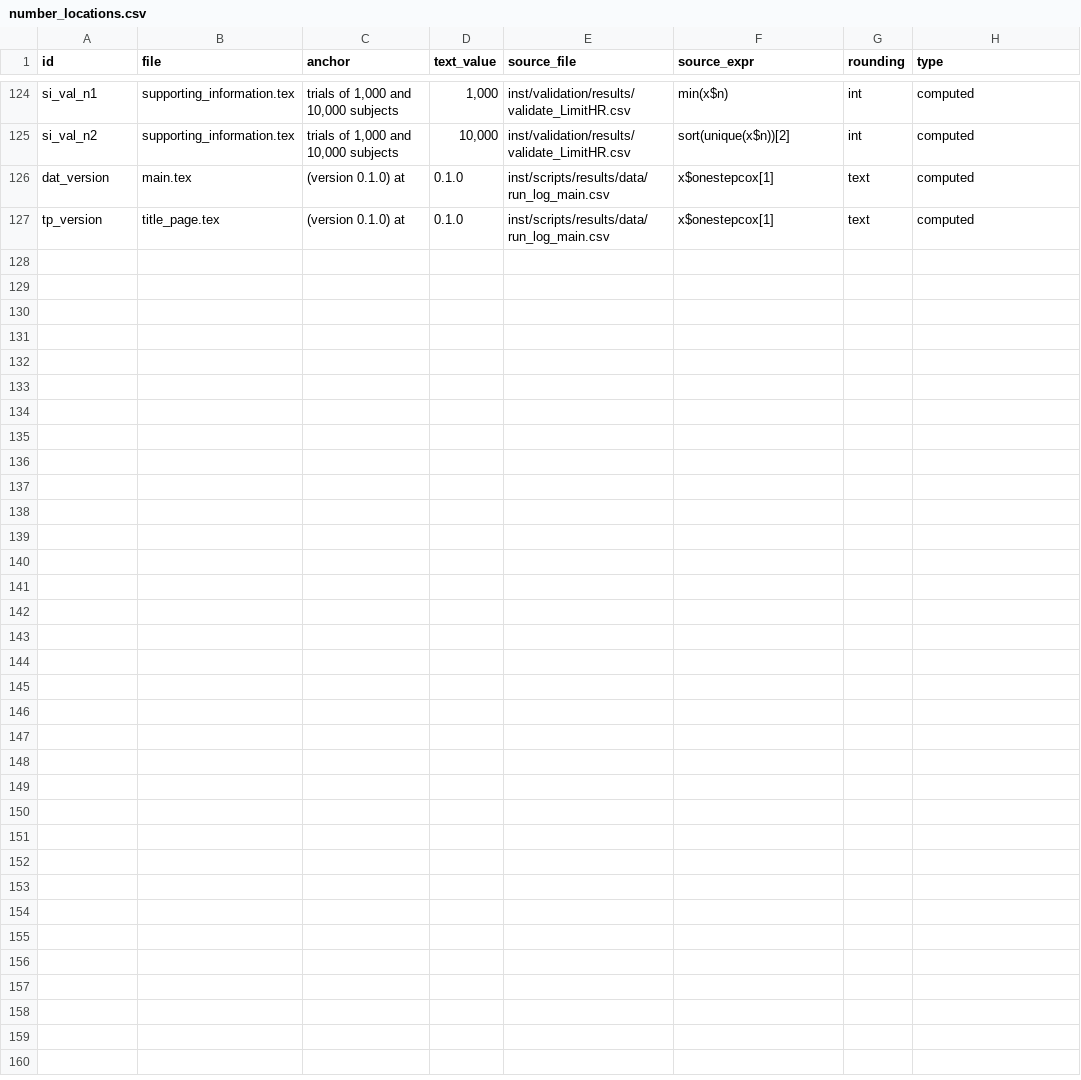
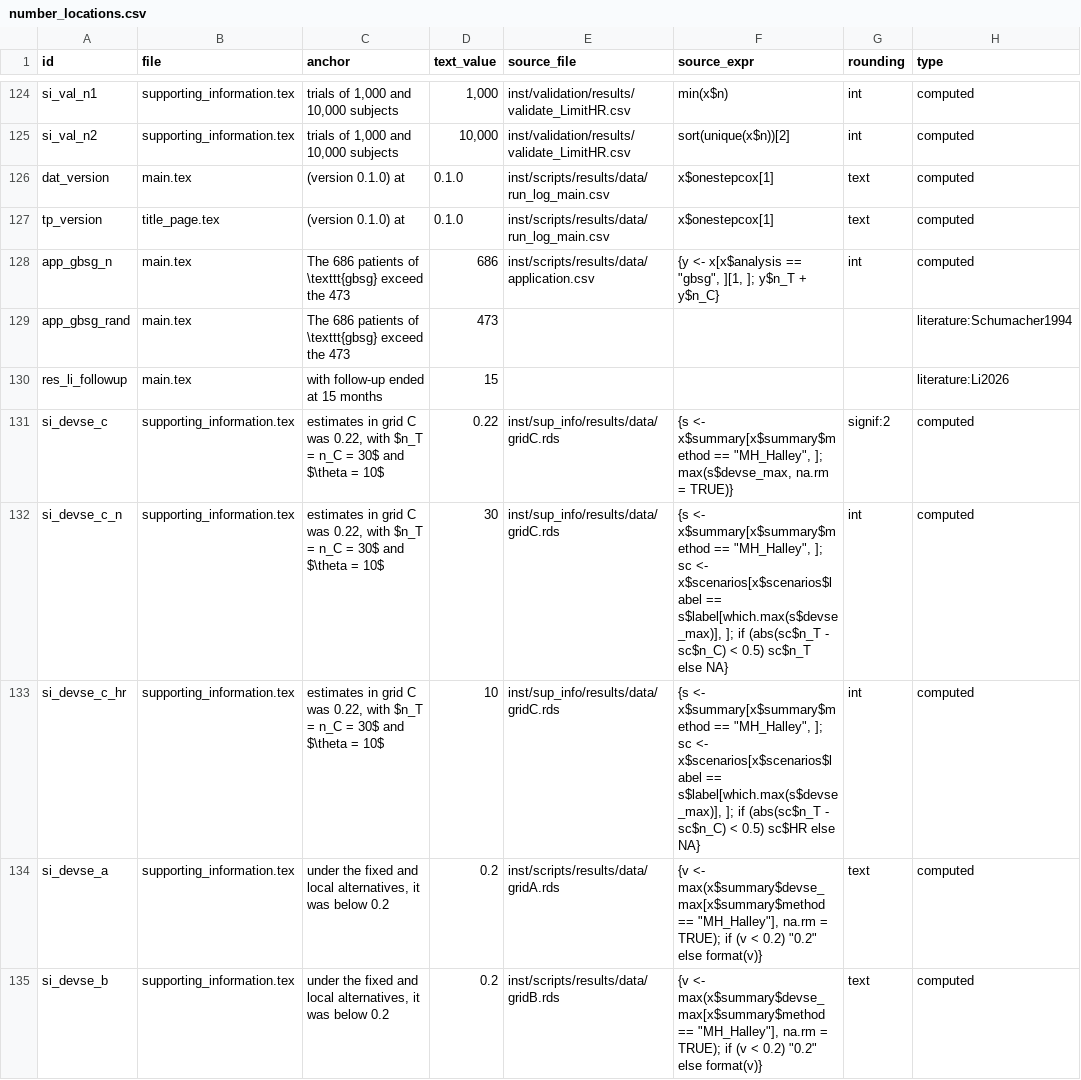
Before and after one commit to gosukehommaEX/onestepcox, a CSV file: inst/scripts/number_locations.csv, drawn as a sheet; only a part is shown, gaps mark what is left out; the diff covers the shown part only; the diff names each change by its address in the sheet, - before the commit and + after, or states it on an @@ line.

```diff
--- a/inst/scripts/number_locations.csv
+++ b/inst/scripts/number_locations.csv
+row 128: app_gbsg_n | main.tex | The 686 patients of \texttt{gbsg} exceed the 473 | 686 | inst/scripts/results/data/application.csv | {y <- x[x$analysis == "gbsg", ][1, ]; y$n_T + y$n_C} | int | computed
+row 129: app_gbsg_rand | main.tex | The 686 patients of \texttt{gbsg} exceed the 473 | 473 |  |  |  | literature:Schumacher1994
+row 130: res_li_followup | main.tex | with follow-up ended at 15 months | 15 |  |  |  | literature:Li2026
+row 131: si_devse_c | supporting_information.tex | estimates in grid C was 0.22, with $n_T = n_C = 30$ and $\theta = 10$ | 0.22 | inst/sup_info/results/data/gridC.rds | {s <- x$summary[x$summary$method == "MH_Halley", ]; max(s$devse_max, na.rm = TRUE)} | signif:2 | computed
+row 132: si_devse_c_n | supporting_information.tex | estimates in grid C was 0.22, with $n_T = n_C = 30$ and $\theta = 10$ | 30 | inst/sup_info/results/data/gridC.rds | {s <- x$summary[x$summary$method == "MH_Halley", ]; sc <- x$scenarios[x$scenarios$label == s$label[which.max(s$devse_max)], ]; if (abs(sc$n_T - sc$n_C) < 0.5) sc$n_T else NA} | int | computed
+row 133: si_devse_c_hr | supporting_information.tex | estimates in grid C was 0.22, with $n_T = n_C = 30$ and $\theta = 10$ | 10 | inst/sup_info/results/data/gridC.rds | {s <- x$summary[x$summary$method == "MH_Halley", ]; sc <- x$scenarios[x$scenarios$label == s$label[which.max(s$devse_max)], ]; if (abs(sc$n_T - sc$n_C) < 0.5) sc$HR else NA} | int | computed
+row 134: si_devse_a | supporting_information.tex | under the fixed and local alternatives, it was below 0.2 | 0.2 | inst/scripts/results/data/gridA.rds | {v <- max(x$summary$devse_max[x$summary$method == "MH_Halley"], na.rm = TRUE); if (v < 0.2) "0.2" else format(v)} | text | computed
+row 135: si_devse_b | supporting_information.tex | under the fixed and local alternatives, it was below 0.2 | 0.2 | inst/scripts/results/data/gridB.rds | {v <- max(x$summary$devse_max[x$summary$method == "MH_Halley"], na.rm = TRUE); if (v < 0.2) "0.2" else format(v)} | text | computed
```
Also changed, not shown: 7 added rows and 3 edited cells elsewhere in this file, inst/scripts/results/number_check.csv.
